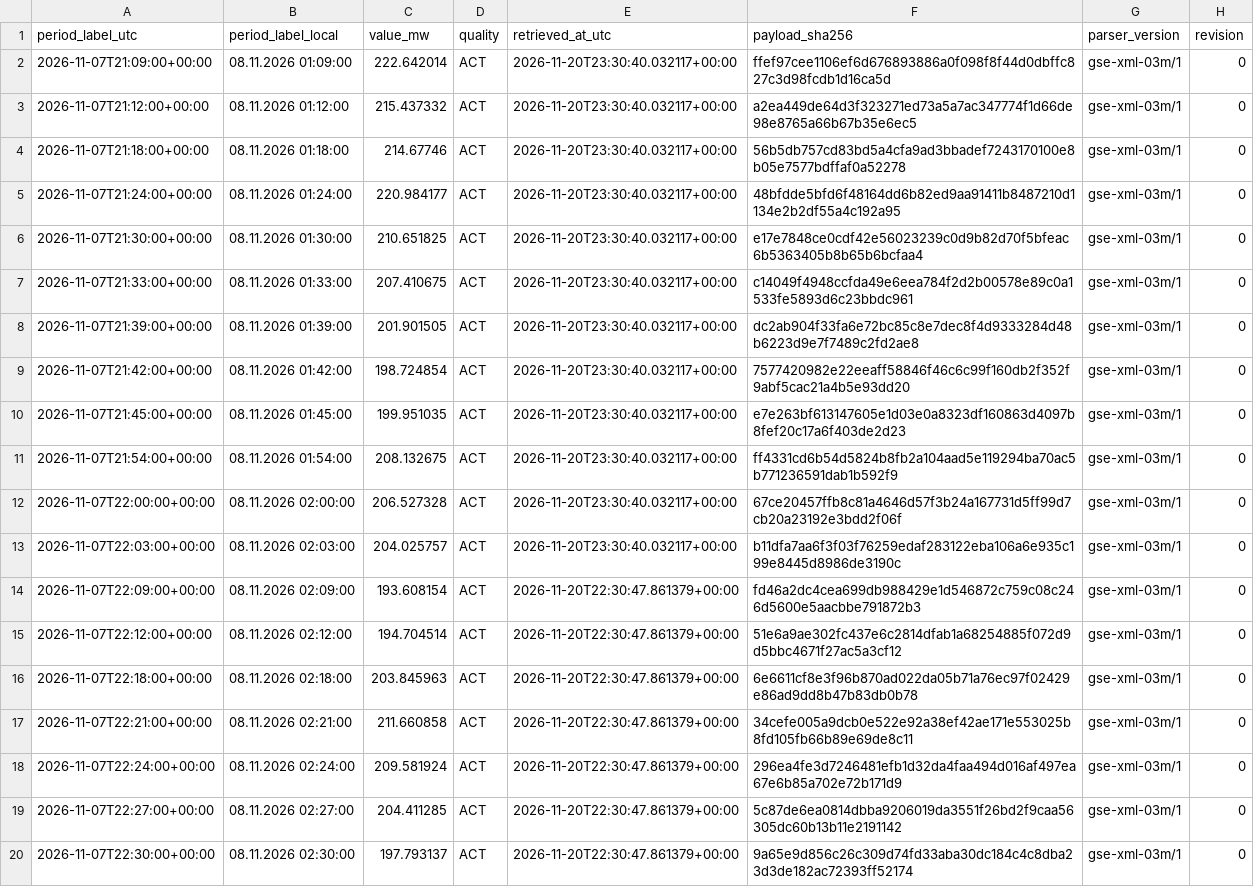
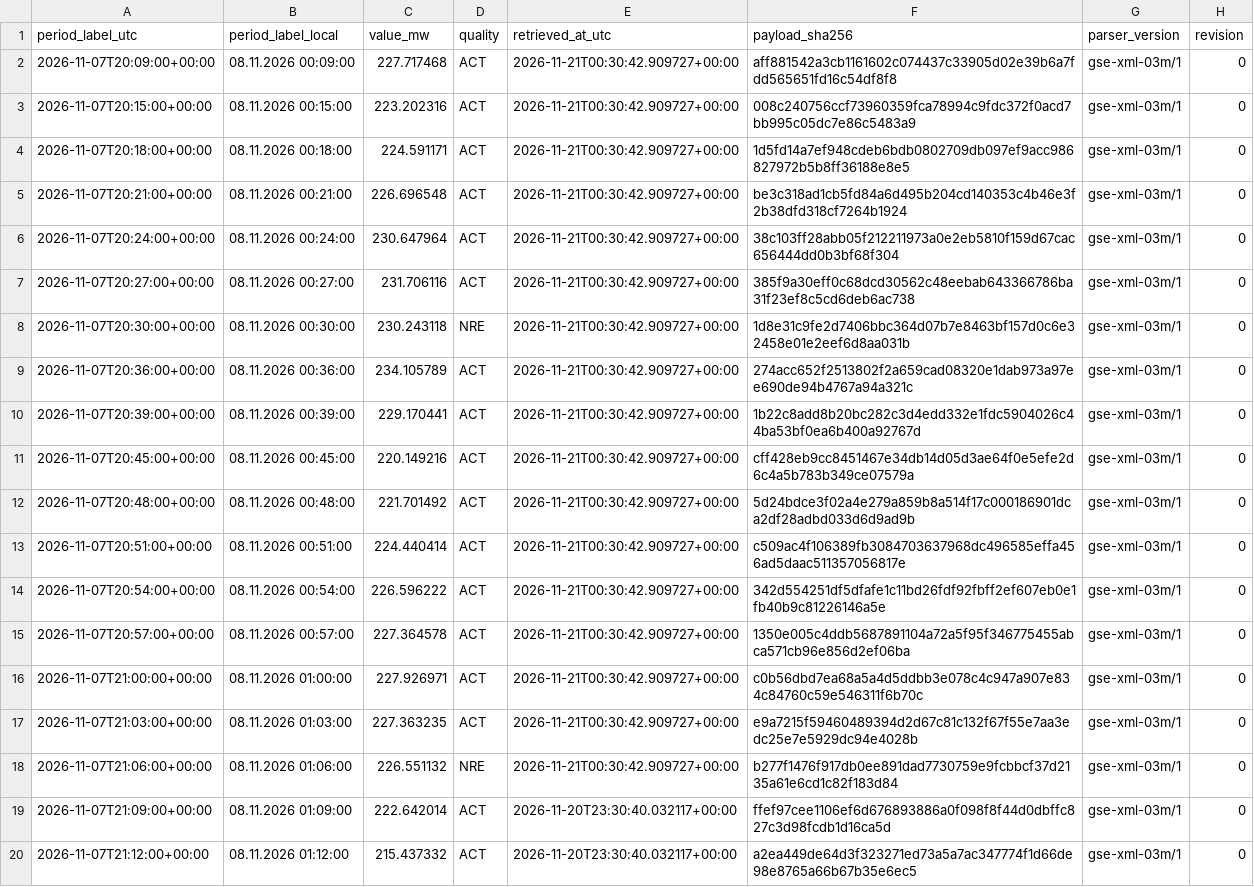
Before and after one commit to GiorgiKhorbaladze/Georgia-WindCast, a CSV file: gse/2026/11/2026-11-07.csv, drawn as a sheet; only a part is shown; the shorter side is filled out with more unchanged rows; the diff names each change by its address in the sheet, - before the commit and + after, or states it on an @@ line.

```diff
--- a/gse/2026/11/2026-11-07.csv
+++ b/gse/2026/11/2026-11-07.csv
+row 2: 2026-11-07T20:09:00+00:00 | 08.11.2026 00:09:00 | 227.717468 | ACT | 2026-11-21T00:30:42.909727+00:00 | aff881542a3cb1161602c074437c33905d02e39b6a7fdd565651fd16c54df8f8 | gse-xml-03m/1 | 0
+row 3: 2026-11-07T20:15:00+00:00 | 08.11.2026 00:15:00 | 223.202316 | ACT | 2026-11-21T00:30:42.909727+00:00 | 008c240756ccf73960359fca78994c9fdc372f0acd7bb995c05dc7e86c5483a9 | gse-xml-03m/1 | 0
+row 4: 2026-11-07T20:18:00+00:00 | 08.11.2026 00:18:00 | 224.591171 | ACT | 2026-11-21T00:30:42.909727+00:00 | 1d5fd14a7ef948cdeb6bdb0802709db097ef9acc986827972b5b8ff36188e8e5 | gse-xml-03m/1 | 0
+row 5: 2026-11-07T20:21:00+00:00 | 08.11.2026 00:21:00 | 226.696548 | ACT | 2026-11-21T00:30:42.909727+00:00 | be3c318ad1cb5fd84a6d495b204cd140353c4b46e3f2b38dfd318cf7264b1924 | gse-xml-03m/1 | 0
+row 6: 2026-11-07T20:24:00+00:00 | 08.11.2026 00:24:00 | 230.647964 | ACT | 2026-11-21T00:30:42.909727+00:00 | 38c103ff28abb05f212211973a0e2eb5810f159d67cac656444dd0b3bf68f304 | gse-xml-03m/1 | 0
+row 7: 2026-11-07T20:27:00+00:00 | 08.11.2026 00:27:00 | 231.706116 | ACT | 2026-11-21T00:30:42.909727+00:00 | 385f9a30eff0c68dcd30562c48eebab643366786ba31f23ef8c5cd6deb6ac738 | gse-xml-03m/1 | 0
+row 8: 2026-11-07T20:30:00+00:00 | 08.11.2026 00:30:00 | 230.243118 | NRE | 2026-11-21T00:30:42.909727+00:00 | 1d8e31c9fe2d7406bbc364d07b7e8463bf157d0c6e32458e01e2eef6d8aa031b | gse-xml-03m/1 | 0
+row 9: 2026-11-07T20:36:00+00:00 | 08.11.2026 00:36:00 | 234.105789 | ACT | 2026-11-21T00:30:42.909727+00:00 | 274acc652f2513802f2a659cad08320e1dab973a97ee690de94b4767a94a321c | gse-xml-03m/1 | 0
+row 10: 2026-11-07T20:39:00+00:00 | 08.11.2026 00:39:00 | 229.170441 | ACT | 2026-11-21T00:30:42.909727+00:00 | 1b22c8add8b20bc282c3d4edd332e1fdc5904026c44ba53bf0ea6b400a92767d | gse-xml-03m/1 | 0
+row 11: 2026-11-07T20:45:00+00:00 | 08.11.2026 00:45:00 | 220.149216 | ACT | 2026-11-21T00:30:42.909727+00:00 | cff428eb9cc8451467e34db14d05d3ae64f0e5efe2d6c4a5b783b349ce07579a | gse-xml-03m/1 | 0
+row 12: 2026-11-07T20:48:00+00:00 | 08.11.2026 00:48:00 | 221.701492 | ACT | 2026-11-21T00:30:42.909727+00:00 | 5d24bdce3f02a4e279a859b8a514f17c000186901dca2df28adbd033d6d9ad9b | gse-xml-03m/1 | 0
+row 13: 2026-11-07T20:51:00+00:00 | 08.11.2026 00:51:00 | 224.440414 | ACT | 2026-11-21T00:30:42.909727+00:00 | c509ac4f106389fb3084703637968dc496585effa456ad5daac511357056817e | gse-xml-03m/1 | 0
+row 14: 2026-11-07T20:54:00+00:00 | 08.11.2026 00:54:00 | 226.596222 | ACT | 2026-11-21T00:30:42.909727+00:00 | 342d554251df5dfafe1c11bd26fdf92fbff2ef607eb0e1fb40b9c81226146a5e | gse-xml-03m/1 | 0
+row 15: 2026-11-07T20:57:00+00:00 | 08.11.2026 00:57:00 | 227.364578 | ACT | 2026-11-21T00:30:42.909727+00:00 | 1350e005c4ddb5687891104a72a5f95f346775455abca571cb96e856d2ef06ba | gse-xml-03m/1 | 0
+row 16: 2026-11-07T21:00:00+00:00 | 08.11.2026 01:00:00 | 227.926971 | ACT | 2026-11-21T00:30:42.909727+00:00 | c0b56dbd7ea68a5a4d5ddbb3e078c4c947a907e834c84760c59e546311f6b70c | gse-xml-03m/1 | 0
+row 17: 2026-11-07T21:03:00+00:00 | 08.11.2026 01:03:00 | 227.363235 | ACT | 2026-11-21T00:30:42.909727+00:00 | e9a7215f59460489394d2d67c81c132f67f55e7aa3edc25e7e5929dc94e4028b | gse-xml-03m/1 | 0
+row 18: 2026-11-07T21:06:00+00:00 | 08.11.2026 01:06:00 | 226.551132 | NRE | 2026-11-21T00:30:42.909727+00:00 | b277f1476f917db0ee891dad7730759e9fcbbcf37d2135a61e6cd1c82f183d84 | gse-xml-03m/1 | 0
```
Also changed, not shown: balance/2026/11/2026-11-07.csv, balance/2026/11/2026-11-21.csv, 3 other files.
